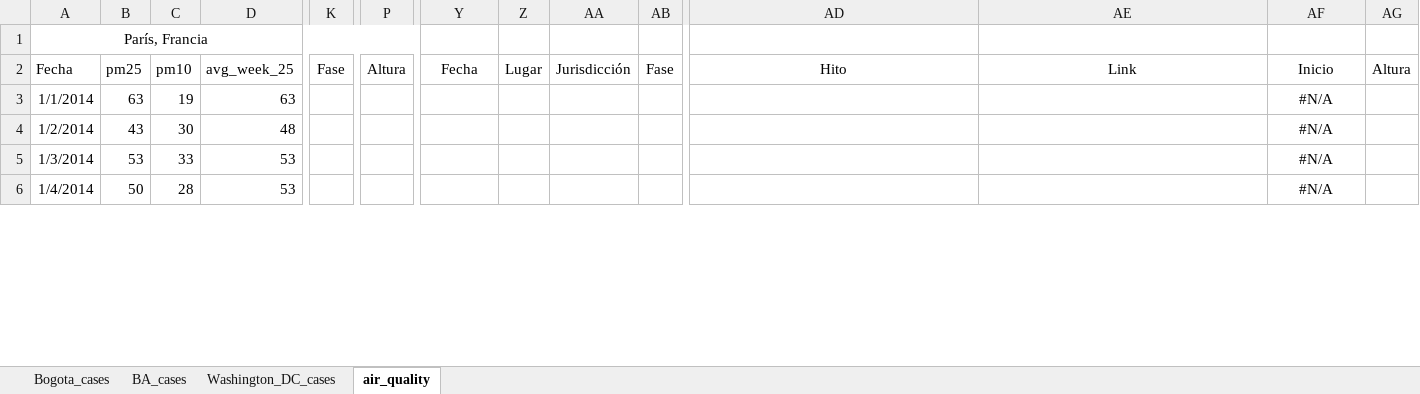
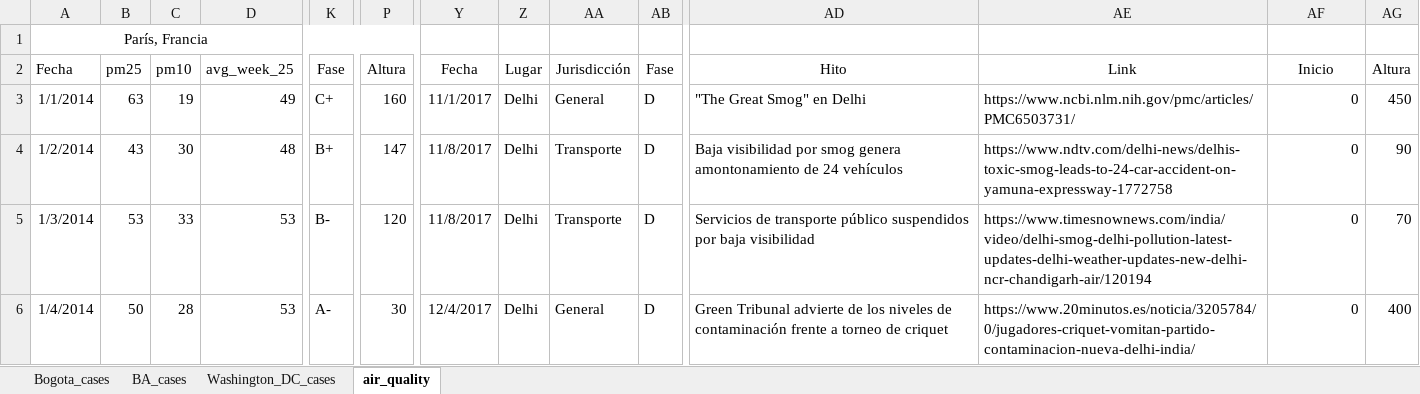
Before and after one commit to carlosfpardo/covid-transport, an Excel workbook: Bogota_daily_cases.xlsx, sheet air_quality, drawn as a sheet; only a part is shown, gaps mark what is left out; values as stored, in another font and other column widths than the file's, no borders; charts and pictures not drawn; the diff covers the shown part only; the diff names each change by its address in the sheet, - before the commit and + after, or states it on an @@ line.

Commit message:
Update Bogota_daily_cases.xlsx

```diff
--- a/Bogota_daily_cases.xlsx (sheet air_quality)
+++ b/Bogota_daily_cases.xlsx (sheet air_quality)
-D3: 63
+D3: 49
-K3: (empty)
+K3: C+
-P3: (empty)
+P3: 160
-Y3: (empty)
+Y3: 11/1/2017
-Z3:Z6: (empty)
+Z3:Z6: Delhi
-AA3: (empty)
+AA3: General
-AB3:AB6: (empty)
+AB3:AB6: D
-AD3: (empty)
+AD3: "The Great Smog" en Delhi
-AE3: (empty)
+AE3: https://www.ncbi.nlm.nih.gov/pmc/articles/PMC6503731/
-AF3:AF6: #N/A
+AF3:AF6: 0
-AF3:AF6 alignment: center
+AF3:AF6 alignment: right
-AG3: (empty)
+AG3: 450
-K4: (empty)
+K4: B+
-P4: (empty)
+P4: 147
-Y4:Y5: (empty)
+Y4:Y5: 11/8/2017
-AA4:AA5: (empty)
+AA4:AA5: Transporte
-AD4: (empty)
+AD4: Baja visibilidad por smog genera amontonamiento de 24 vehículos
-AE4: (empty)
+AE4: https://www.ndtv.com/delhi-news/delhis-toxic-smog-leads-to-24-car-accident-on-yamuna-expressway-1772758
-AG4: (empty)
+AG4: 90
-K5: (empty)
+K5: B-
-P5: (empty)
+P5: 120
-AD5: (empty)
+AD5: Servicios de transporte público suspendidos por baja visibilidad
-AE5: (empty)
+AE5: https://www.timesnownews.com/india/video/delhi-smog-delhi-pollution-latest-updates-delhi-weather-updates-new-delhi-ncr-chandigarh-air/120194
-AG5: (empty)
+AG5: 70
-K6: (empty)
+K6: A-
-P6: (empty)
+P6: 30
-Y6: (empty)
+Y6: 12/4/2017
-AA6: (empty)
+AA6: General
-AD6: (empty)
+AD6: Green Tribunal advierte de los niveles de contaminación frente a torneo de criquet
-AE6: (empty)
+AE6: https://www.20minutos.es/noticia/3205784/0/jugadores-criquet-vomitan-partido-contaminacion-nueva-delhi-india/
-AG6: (empty)
+AG6: 400
```
Also changed, not shown: 37 added rows, 661 edited cells and cell formats elsewhere in this sheet, formulas that keep their value, charts or pictures.
